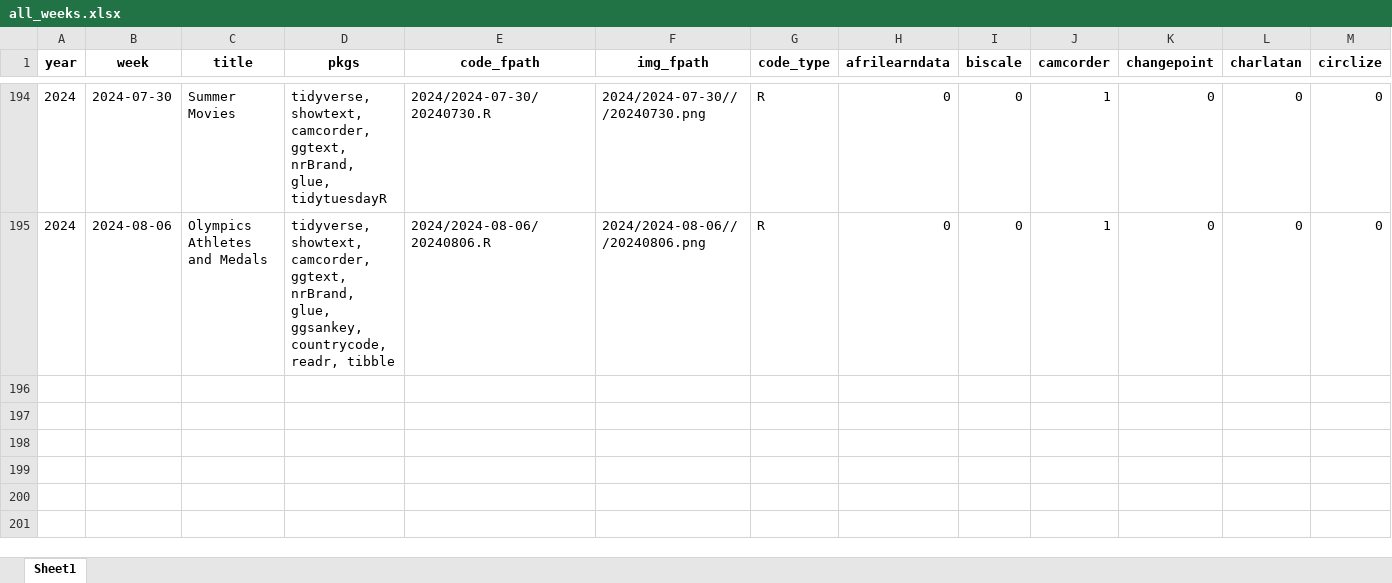
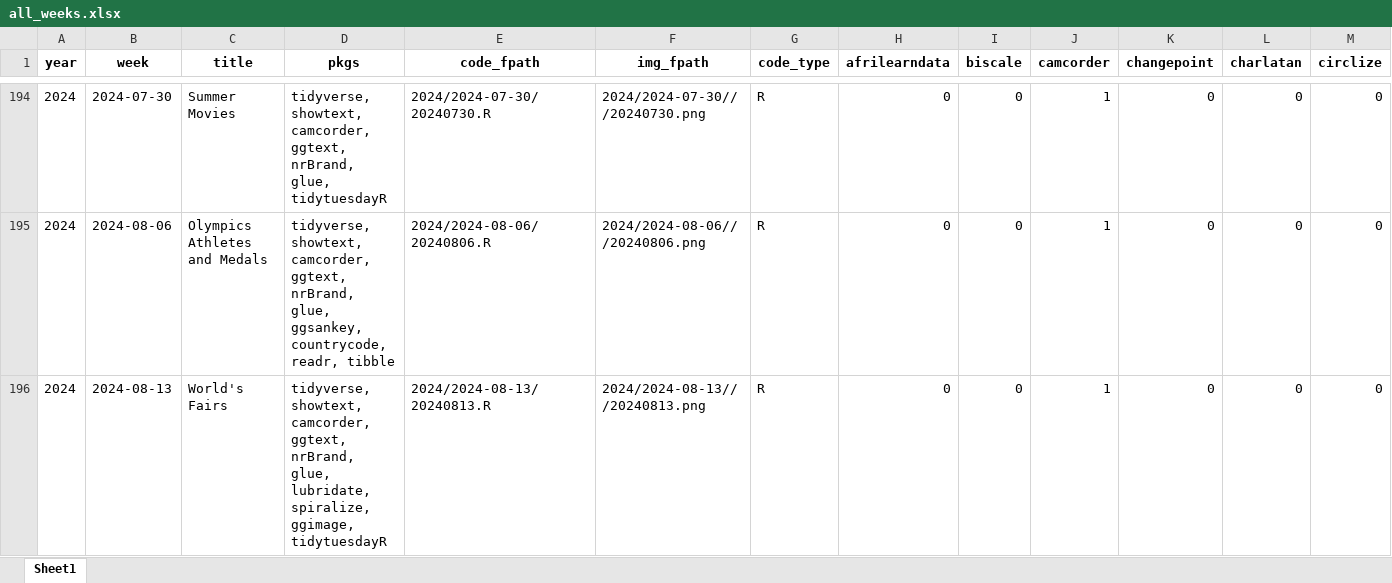
Before and after one commit to nrennie/tidytuesday, an Excel workbook: data/all_weeks.xlsx, sheet Sheet1, drawn as a sheet; only a part is shown, gaps mark what is left out; values as stored, in another font and other column widths than the file's, no borders; rows hold the shown columns only; the diff names each change by its address in the sheet, - before the commit and + after, or states it on an @@ line.

```diff
--- a/data/all_weeks.xlsx (sheet Sheet1)
+++ b/data/all_weeks.xlsx (sheet Sheet1)
+row 196: 2024 | 2024-08-13 | World's Fairs | tidyverse, showtext, camcorder, ggtext, nrBrand, glue, lubridate, spiralize, ggimage, tidytuesdayR | 2024/2024-08-13/20240813.R | 2024/2024-08-13///20240813.png | R | 0 | 0 | 1 | 0 | 0 | 0
```
Also changed, not shown: 1 other file.
